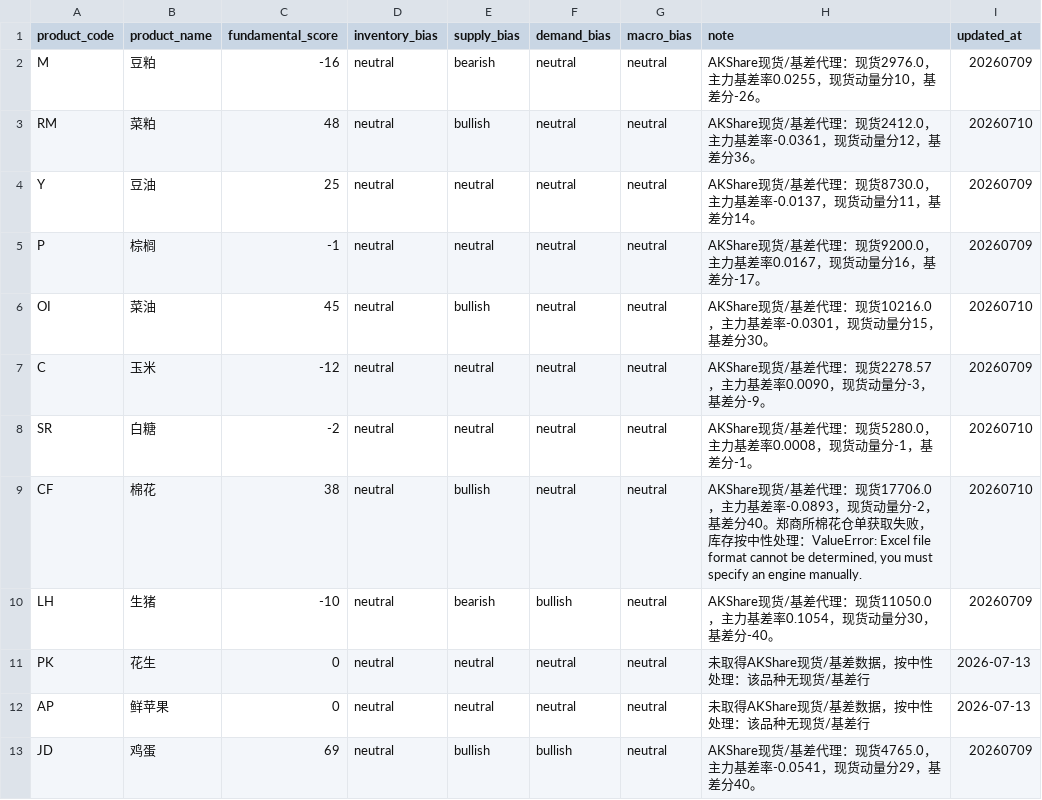
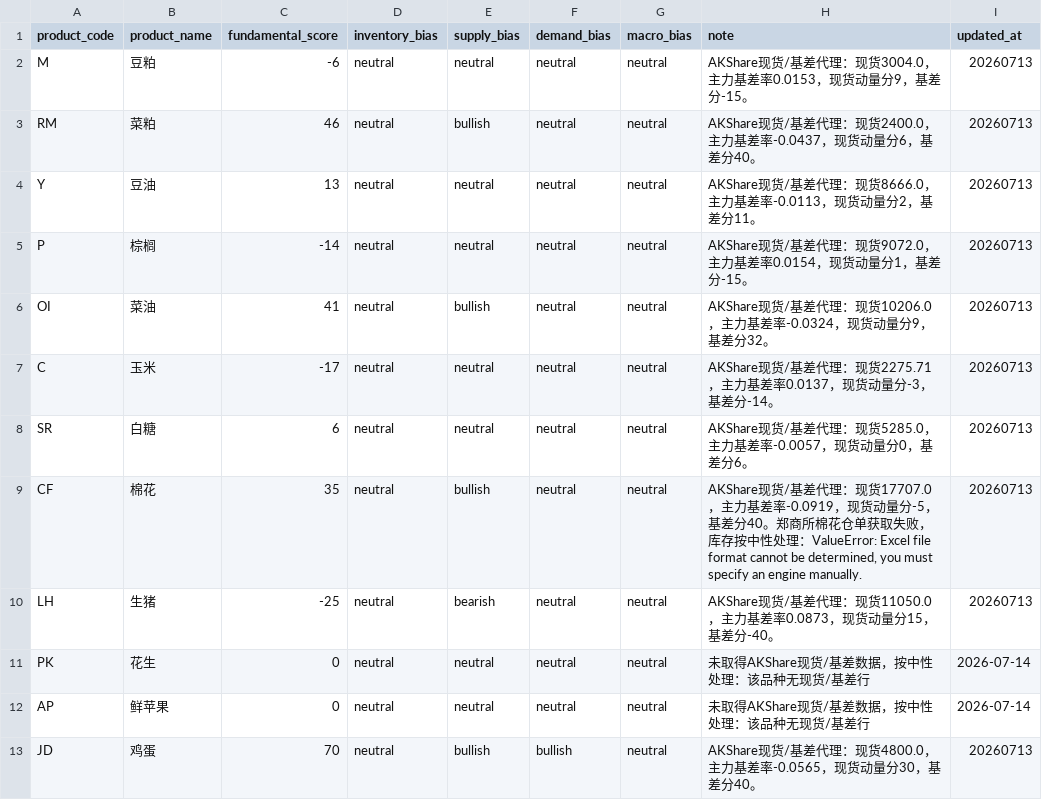
Before and after one commit to fuge0xsol/agri-futures-alert-mvp, a CSV file: config/fundamental_factors.csv, drawn as a sheet.

Commit message:
Update dashboard data 2026-07-14 09:01

```diff
--- a/config/fundamental_factors.csv
+++ b/config/fundamental_factors.csv
@@ -1,13 +1,13 @@
 product_code,product_name,fundamental_score,inventory_bias,supply_bias,demand_bias,macro_bias,note,updated_at
-M,豆粕,-16,neutral,bearish,neutral,neutral,AKShare现货/基差代理：现货2976.0，主力基差率0.0255，现货动量分10，基差分-26。,20260709
-RM,菜粕,48,neutral,bullish,neutral,neutral,AKShare现货/基差代理：现货2412.0，主力基差率-0.0361，现货动量分12，基差分36。,20260710
-Y,豆油,25,neutral,neutral,neutral,neutral,AKShare现货/基差代理：现货8730.0，主力基差率-0.0137，现货动量分11，基差分14。,20260709
-P,棕榈,-1,neutral,neutral,neutral,neutral,AKShare现货/基差代理：现货9200.0，主力基差率0.0167，现货动量分16，基差分-17。,20260709
-OI,菜油,45,neutral,bullish,neutral,neutral,AKShare现货/基差代理：现货10216.0，主力基差率-0.0301，现货动量分15，基差分30。,20260710
-C,玉米,-12,neutral,neutral,neutral,neutral,AKShare现货/基差代理：现货2278.57，主力基差率0.0090，现货动量分-3，基差分-9。,20260709
-SR,白糖,-2,neutral,neutral,neutral,neutral,AKShare现货/基差代理：现货5280.0，主力基差率0.0008，现货动量分-1，基差分-1。,20260710
-CF,棉花,38,neutral,bullish,neutral,neutral,"AKShare现货/基差代理：现货17706.0，主力基差率-0.0893，现货动量分-2，基差分40。郑商所棉花仓单获取失败，库存按中性处理：ValueError: Excel file format cannot be determined, you must specify an engine manually.",20260710
-LH,生猪,-10,neutral,bearish,bullish,neutral,AKShare现货/基差代理：现货11050.0，主力基差率0.1054，现货动量分30，基差分-40。,20260709
-PK,花生,0,neutral,neutral,neutral,neutral,未取得AKShare现货/基差数据，按中性处理：该品种无现货/基差行,2026-07-13
-AP,鲜苹果,0,neutral,neutral,neutral,neutral,未取得AKShare现货/基差数据，按中性处理：该品种无现货/基差行,2026-07-13
-JD,鸡蛋,69,neutral,bullish,bullish,neutral,AKShare现货/基差代理：现货4765.0，主力基差率-0.0541，现货动量分29，基差分40。,20260709
+M,豆粕,-6,neutral,neutral,neutral,neutral,AKShare现货/基差代理：现货3004.0，主力基差率0.0153，现货动量分9，基差分-15。,20260713
+RM,菜粕,46,neutral,bullish,neutral,neutral,AKShare现货/基差代理：现货2400.0，主力基差率-0.0437，现货动量分6，基差分40。,20260713
+Y,豆油,13,neutral,neutral,neutral,neutral,AKShare现货/基差代理：现货8666.0，主力基差率-0.0113，现货动量分2，基差分11。,20260713
+P,棕榈,-14,neutral,neutral,neutral,neutral,AKShare现货/基差代理：现货9072.0，主力基差率0.0154，现货动量分1，基差分-15。,20260713
+OI,菜油,41,neutral,bullish,neutral,neutral,AKShare现货/基差代理：现货10206.0，主力基差率-0.0324，现货动量分9，基差分32。,20260713
+C,玉米,-17,neutral,neutral,neutral,neutral,AKShare现货/基差代理：现货2275.71，主力基差率0.0137，现货动量分-3，基差分-14。,20260713
+SR,白糖,6,neutral,neutral,neutral,neutral,AKShare现货/基差代理：现货5285.0，主力基差率-0.0057，现货动量分0，基差分6。,20260713
+CF,棉花,35,neutral,bullish,neutral,neutral,"AKShare现货/基差代理：现货17707.0，主力基差率-0.0919，现货动量分-5，基差分40。郑商所棉花仓单获取失败，库存按中性处理：ValueError: Excel file format cannot be determined, you must specify an engine manually.",20260713
+LH,生猪,-25,neutral,bearish,neutral,neutral,AKShare现货/基差代理：现货11050.0，主力基差率0.0873，现货动量分15，基差分-40。,20260713
+PK,花生,0,neutral,neutral,neutral,neutral,未取得AKShare现货/基差数据，按中性处理：该品种无现货/基差行,2026-07-14
+AP,鲜苹果,0,neutral,neutral,neutral,neutral,未取得AKShare现货/基差数据，按中性处理：该品种无现货/基差行,2026-07-14
+JD,鸡蛋,70,neutral,bullish,bullish,neutral,AKShare现货/基差代理：现货4800.0，主力基差率-0.0565，现货动量分30，基差分40。,20260713
```
Also changed, not shown: 2 other files.
